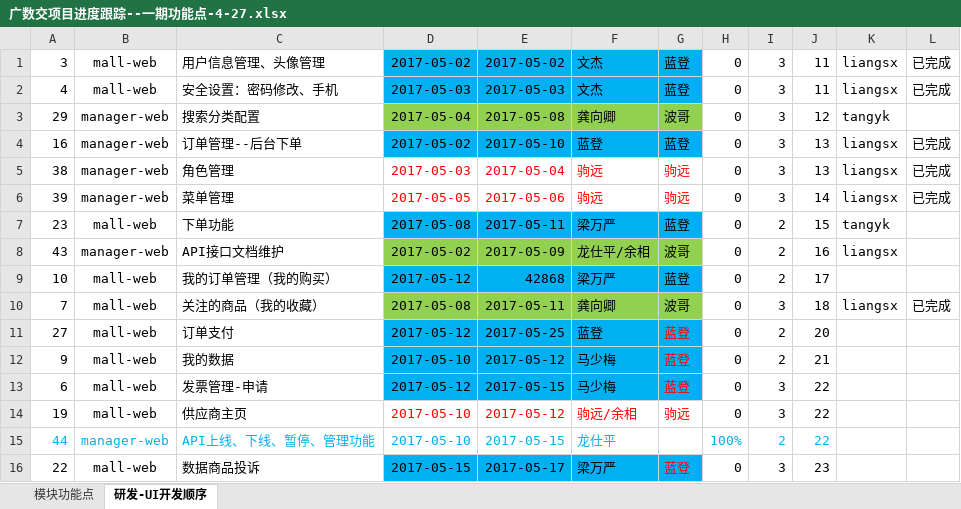
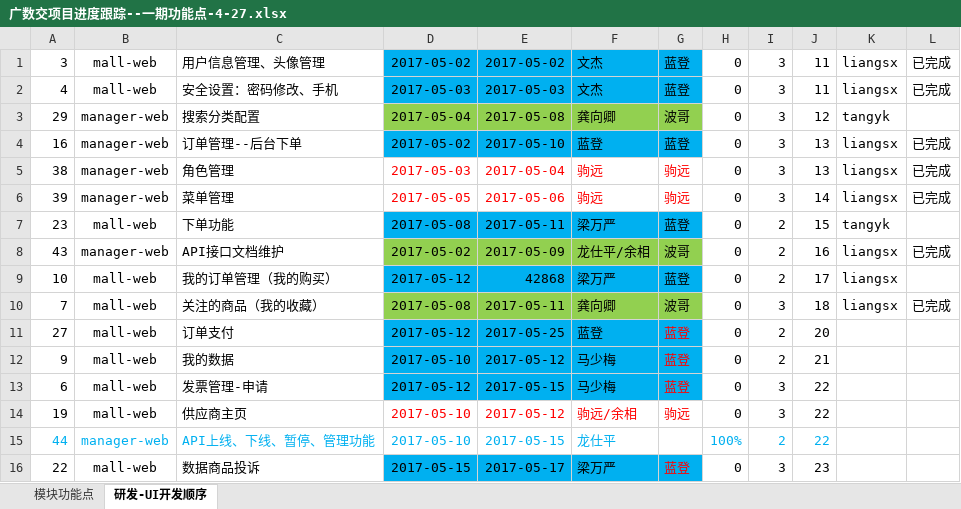
Before and after one commit to yaphy1988/data-exchange, an Excel workbook: mall-web/src/main/resources/templates/广数交项目进度跟踪--一期功能点-4-27.xlsx, sheet 研发-UI开发顺序, drawn as a sheet; only a part is shown; values as stored, in another font and other column widths than the file's, no borders; the diff names each change by its address in the sheet, - before the commit and + after, or states it on an @@ line.

Commit message:
更新进度

```diff
--- a/mall-web/src/main/resources/templates/广数交项目进度跟踪--一期功能点-4-27.xlsx (sheet 研发-UI开发顺序)
+++ b/mall-web/src/main/resources/templates/广数交项目进度跟踪--一期功能点-4-27.xlsx (sheet 研发-UI开发顺序)
-L8: (empty)
+L8: 已完成
-K9: (empty)
+K9: liangsx
```
